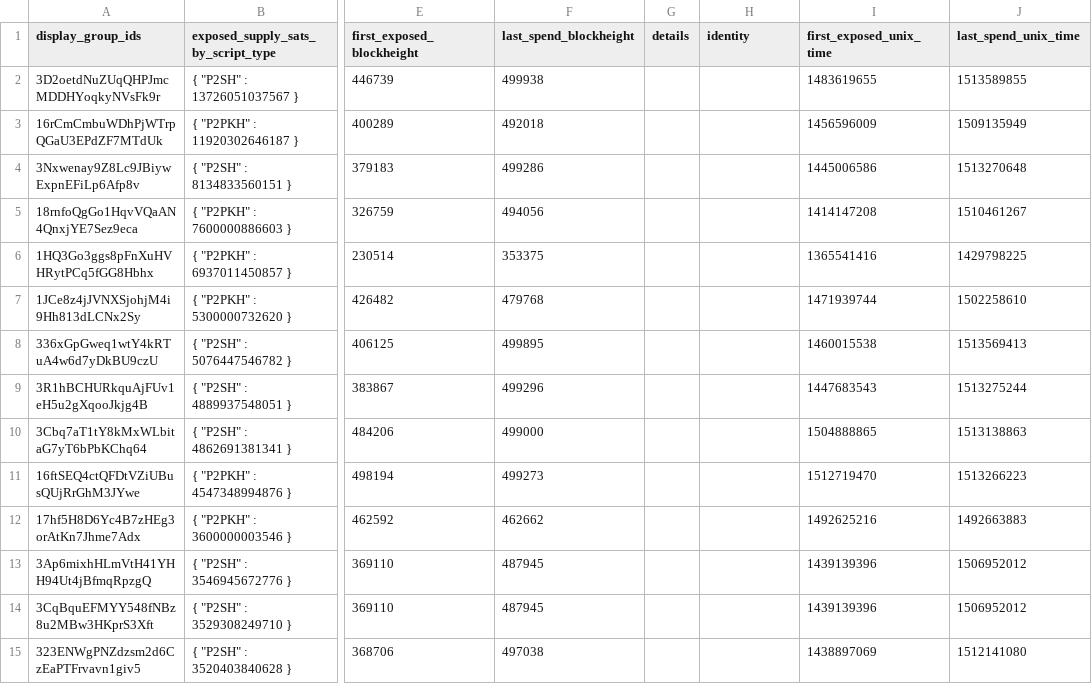
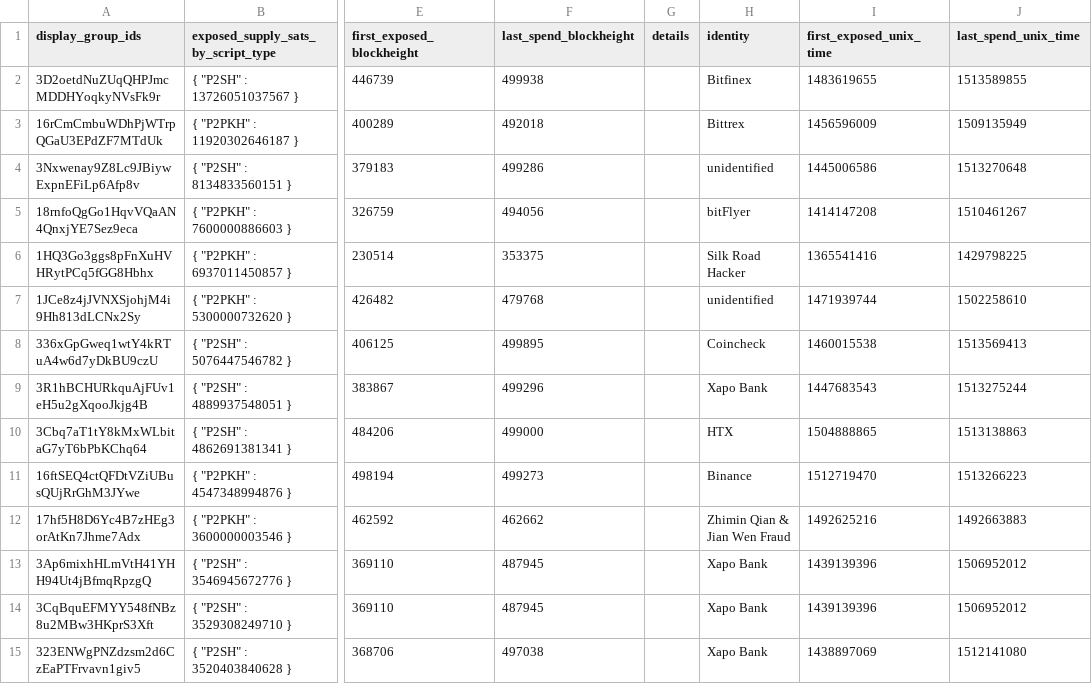
Before and after one commit to w-s-bitcoin/webapps-quantum-exposure, a CSV file: webapps/quantum_exposure/webapp_data/500000/dashboard_pubkeys_ge_1btc_top100.csv, drawn as a sheet; only a part is shown, gaps mark what is left out; the diff covers the shown part only; the diff names each change by its address in the sheet, - before the commit and + after, or states it on an @@ line.

Commit message:
standalone quantum exposure: sync dashboard bundle

```diff
--- a/webapps/quantum_exposure/webapp_data/500000/dashboard_pubkeys_ge_1btc_top100.csv
+++ b/webapps/quantum_exposure/webapp_data/500000/dashboard_pubkeys_ge_1btc_top100.csv
-H2 (identity): (empty)
+H2 (identity): Bitfinex
-H3 (identity): (empty)
+H3 (identity): Bittrex
-H4 (identity): (empty)
+H4 (identity): unidentified
-H5 (identity): (empty)
+H5 (identity): bitFlyer
-H6 (identity): (empty)
+H6 (identity): Silk Road Hacker
-H7 (identity): (empty)
+H7 (identity): unidentified
-H8 (identity): (empty)
+H8 (identity): Coincheck
-H9 (identity): (empty)
+H9 (identity): Xapo Bank
-H10 (identity): (empty)
+H10 (identity): HTX
-H11 (identity): (empty)
+H11 (identity): Binance
-H12 (identity): (empty)
+H12 (identity): Zhimin Qian & Jian Wen Fraud
-H13:H15 (identity): (empty)
+H13:H15 (identity): Xapo Bank
```
Also changed, not shown: 72 edited cells elsewhere in this file, webapps/quantum_exposure/webapp_data/300000/dashboard_pubkeys_ge_1btc_top100.csv, webapps/quantum_exposure/webapp_data/450000/dashboard_pubkeys_ge_1btc_top100.csv, 39 other files.
